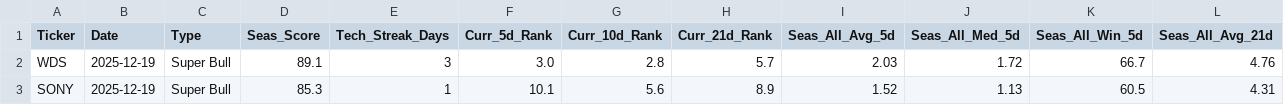
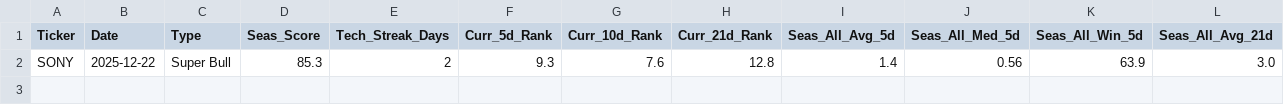
Before and after one commit to mslade50/New_Seasonals, a CSV file: seasonal_screener_results.csv, drawn as a sheet; only a part is shown; removed rows and columns are numbered as before the commit, all else as after; rows hold the shown columns only; the diff names each change by its address in the sheet, - before the commit and + after, or states it on an @@ line.

Commit message:
Detailed Update: 2025-12-22 20:36:55.970441

```diff
--- a/seasonal_screener_results.csv
+++ b/seasonal_screener_results.csv
-row 2: WDS | 2025-12-19 | Super Bull | 89.1 | 3 | 3.0 | 2.8 | 5.7 | 2.03 | 1.72 | 66.7 | 4.76
-row 3: SONY | 2025-12-19 | Super Bull | 85.3 | 1 | 10.1 | 5.6 | 8.9 | 1.52 | 1.13 | 60.5 | 4.31
+row 2: SONY | 2025-12-22 | Super Bull | 85.3 | 2 | 9.3 | 7.6 | 12.8 | 1.4 | 0.56 | 63.9 | 3.0
```
